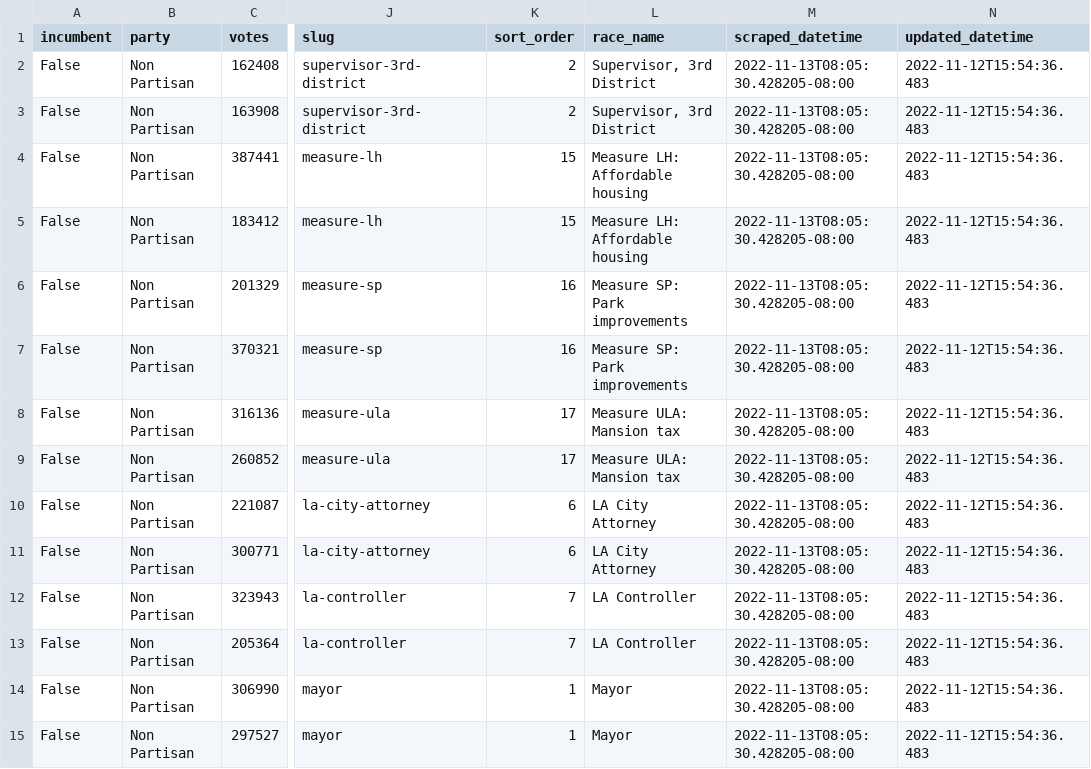
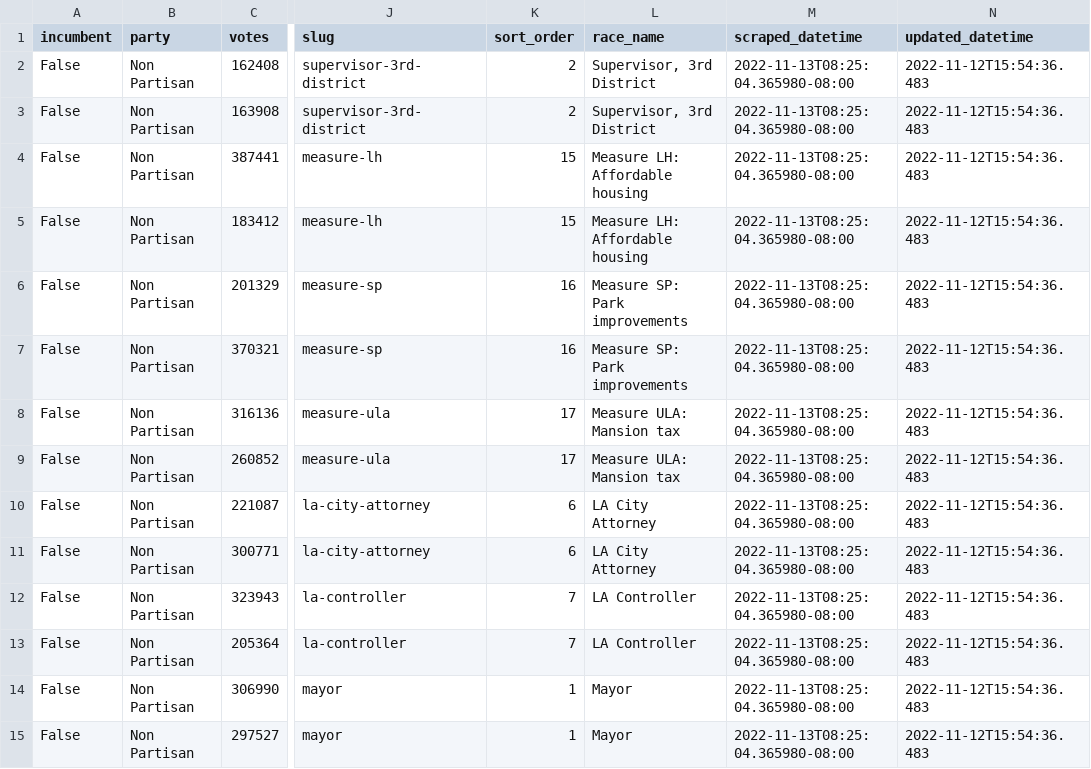
Before and after one commit to SCPR/local-election-results-etl, a CSV file: data/transformed/los_angeles_county/latest.csv, drawn as a sheet; only a part is shown, gaps mark what is left out; the diff covers the shown part only; the diff names each change by its address in the sheet, - before the commit and + after, or states it on an @@ line.

```diff
--- a/data/transformed/los_angeles_county/latest.csv
+++ b/data/transformed/los_angeles_county/latest.csv
-M2:M15 (scraped_datetime): 2022-11-13T08:05:30.428205-08:00
+M2:M15 (scraped_datetime): 2022-11-13T08:25:04.365980-08:00
```
Also changed, not shown: 94 edited cells elsewhere in this file, data/transformed/ca_secretary_of_state/latest.csv.
